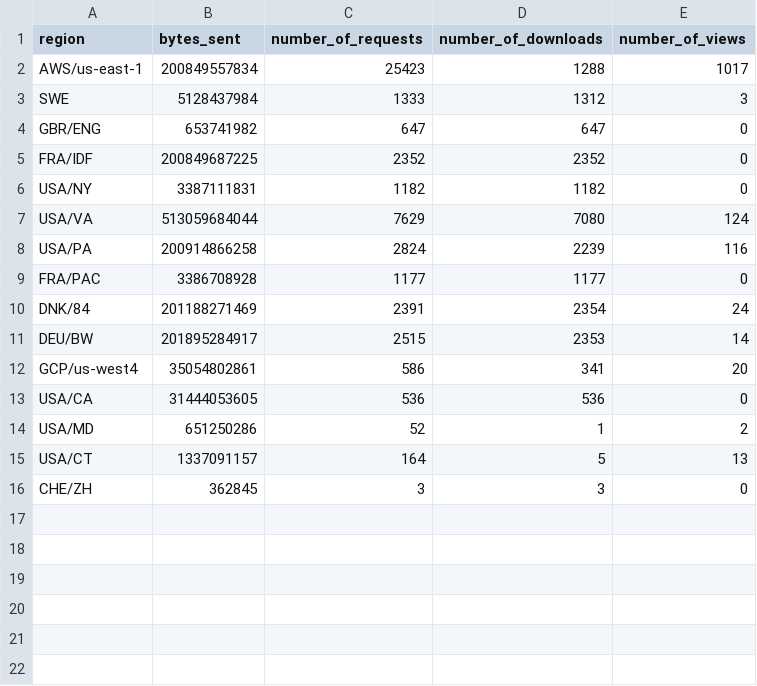
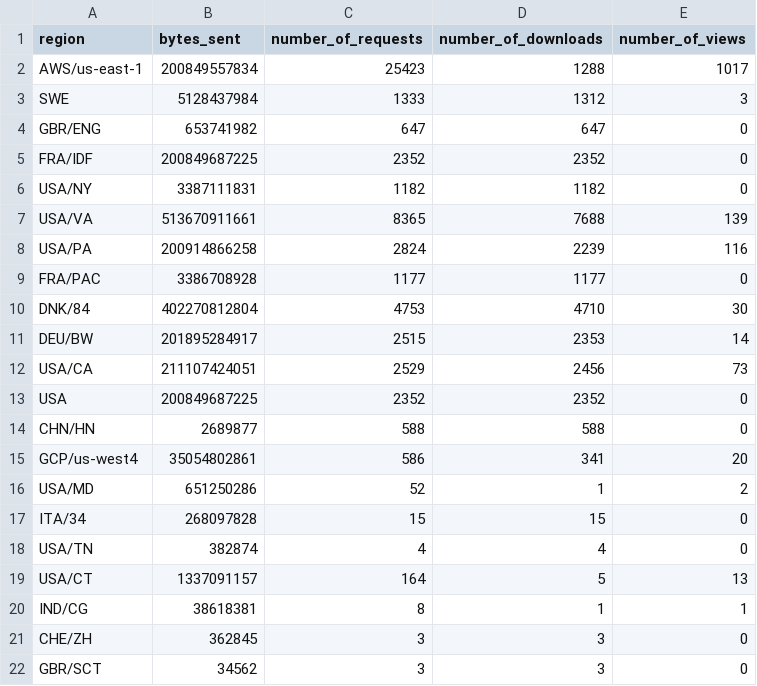
Before and after one commit to aplbrain/ember-dandi-access-summaries, a TSV file: content/summaries/000564/by_region.tsv, drawn as a sheet.

```diff
--- a/content/summaries/000564/by_region.tsv
+++ b/content/summaries/000564/by_region.tsv
@@ -6,11 +6,17 @@ FRA/IDF	200849687225	2352	2352	0
 USA/NY	3387111831	1182	1182	0
-USA/VA	513059684044	7629	7080	124
+USA/VA	513670911661	8365	7688	139
 USA/PA	200914866258	2824	2239	116
 FRA/PAC	3386708928	1177	1177	0
-DNK/84	201188271469	2391	2354	24
+DNK/84	402270812804	4753	4710	30
 DEU/BW	201895284917	2515	2353	14
+USA/CA	211107424051	2529	2456	73
+USA	200849687225	2352	2352	0
+CHN/HN	2689877	588	588	0
 GCP/us-west4	35054802861	586	341	20
-USA/CA	31444053605	536	536	0
 USA/MD	651250286	52	1	2
+ITA/34	268097828	15	15	0
+USA/TN	382874	4	4	0
 USA/CT	1337091157	164	5	13
+IND/CG	38618381	8	1	1
 CHE/ZH	362845	3	3	0
+GBR/SCT	34562	3	3	0
```
Also changed, not shown: content/summaries/000471/by_day.tsv, content/summaries/000564/by_day.tsv, 14 other files.
